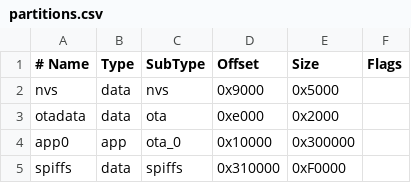
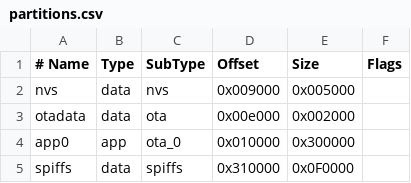
Before and after one commit to the-real-orca/SparkMaker-WiFi, a CSV file: partitions.csv, drawn as a sheet.

```diff
--- a/partitions.csv
+++ b/partitions.csv
@@ -1,5 +1,5 @@
 # Name,   Type, SubType, Offset,  Size, Flags
-nvs,      data, nvs,     0x9000,  0x5000,
-otadata,  data, ota,     0xe000,  0x2000,
-app0,     app,  ota_0,   0x10000, 0x300000,
-spiffs,   data, spiffs,  0x310000,0xF0000,
+nvs,      data, nvs,     0x009000, 0x005000,
+otadata,  data, ota,     0x00e000, 0x002000,
+app0,     app,  ota_0,   0x010000, 0x300000,
+spiffs,   data, spiffs,  0x310000, 0x0F0000,
```
Also changed, not shown: 6 other files.
